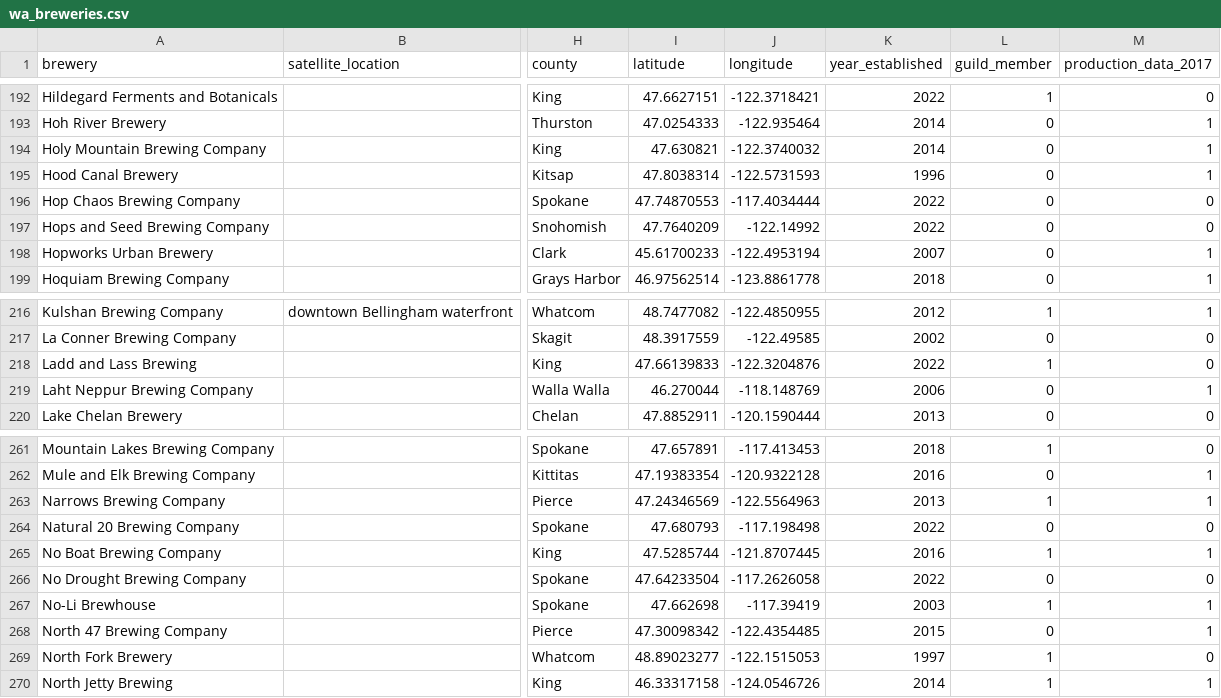
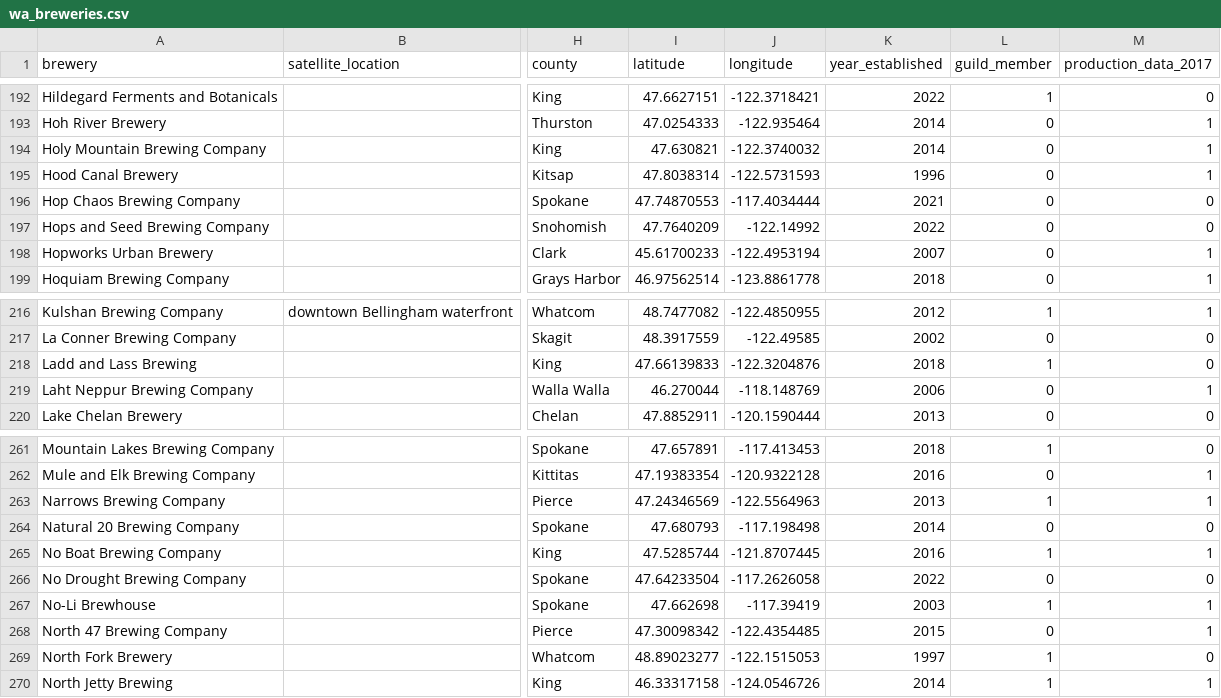
Before and after one commit to mckenzie-maidl/wa-brewers-guild, a CSV file: Data/wa_breweries.csv, drawn as a sheet; only a part is shown, gaps mark what is left out; the diff names each change by its address in the sheet, - before the commit and + after, or states it on an @@ line.

```diff
--- a/Data/wa_breweries.csv
+++ b/Data/wa_breweries.csv
-K196 (year_established): 2022
+K196 (year_established): 2021
-K218 (year_established): 2022
+K218 (year_established): 2018
-K264 (year_established): 2022
+K264 (year_established): 2014
```
Also changed, not shown: 2 other files.
